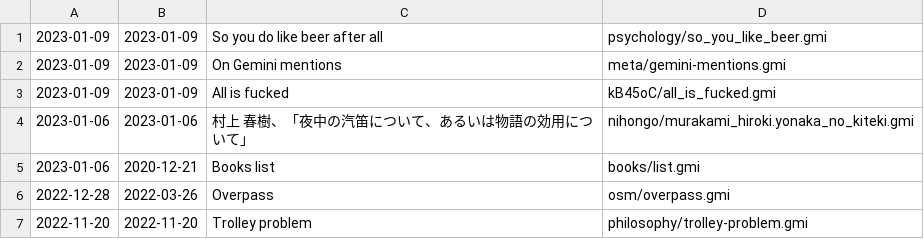
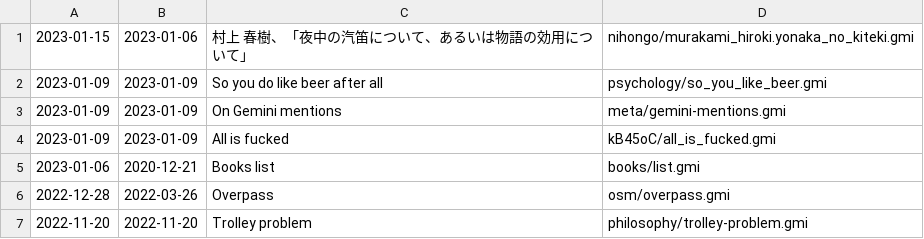
Before and after one commit to siiky/siiky.github.io, a TSV file: meta.tsv, drawn as a sheet; only a part is shown; removed rows and columns are numbered as before the commit, all else as after; the diff names each change by its address in the sheet, - before the commit and + after, or states it on an @@ line.

Commit message:
Update nihongo/murakami_hiroki.yonaka_no_kiteki

```diff
--- a/meta.tsv
+++ b/meta.tsv
+row 1: 2023-01-15 | 2023-01-06 | 村上 春樹、「夜中の汽笛について、あるいは物語の効用について」 | nihongo/murakami_hiroki.yonaka_no_kiteki.gmi
-row 4: 2023-01-06 | 2023-01-06 | 村上 春樹、「夜中の汽笛について、あるいは物語の効用について」 | nihongo/murakami_hiroki.yonaka_no_kiteki.gmi
```
Also changed, not shown: 10 other files.
